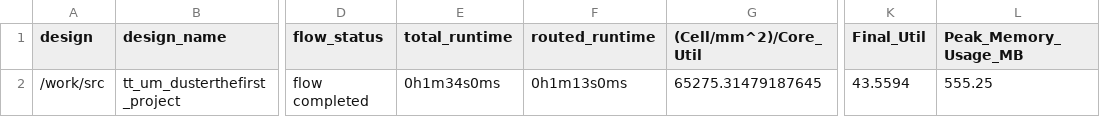
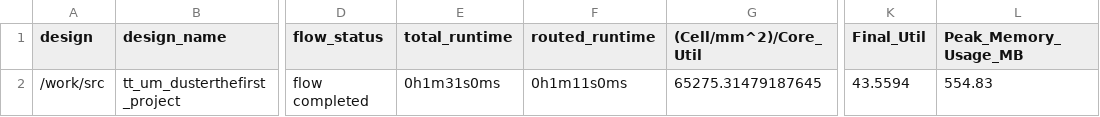
Before and after one commit to TinyTapeout/tinytapeout-07, a CSV file: projects/tt_um_dusterthefirst_project/stats/metrics.csv, drawn as a sheet; only a part is shown, gaps mark what is left out; the diff names each change by its address in the sheet, - before the commit and + after, or states it on an @@ line.

Commit message:
feat: update project tt_um_dusterthefirst_project from DusterTheFirst/tt07-bep-decode
Commit: ae403d4944ff634e624b8e098ec300b116aa458b
Workflow: https://github.com/DusterTheFirst/tt07-bep-decode/actions/runs/9292284299

```diff
--- a/projects/tt_um_dusterthefirst_project/stats/metrics.csv
+++ b/projects/tt_um_dusterthefirst_project/stats/metrics.csv
-E2 (total_runtime): 0h1m34s0ms
+E2 (total_runtime): 0h1m31s0ms
-F2 (routed_runtime): 0h1m13s0ms
+F2 (routed_runtime): 0h1m11s0ms
-L2 (Peak_Memory_Usage_MB): 555.25
+L2 (Peak_Memory_Usage_MB): 554.83
```
Also changed, not shown: 7 other files.
